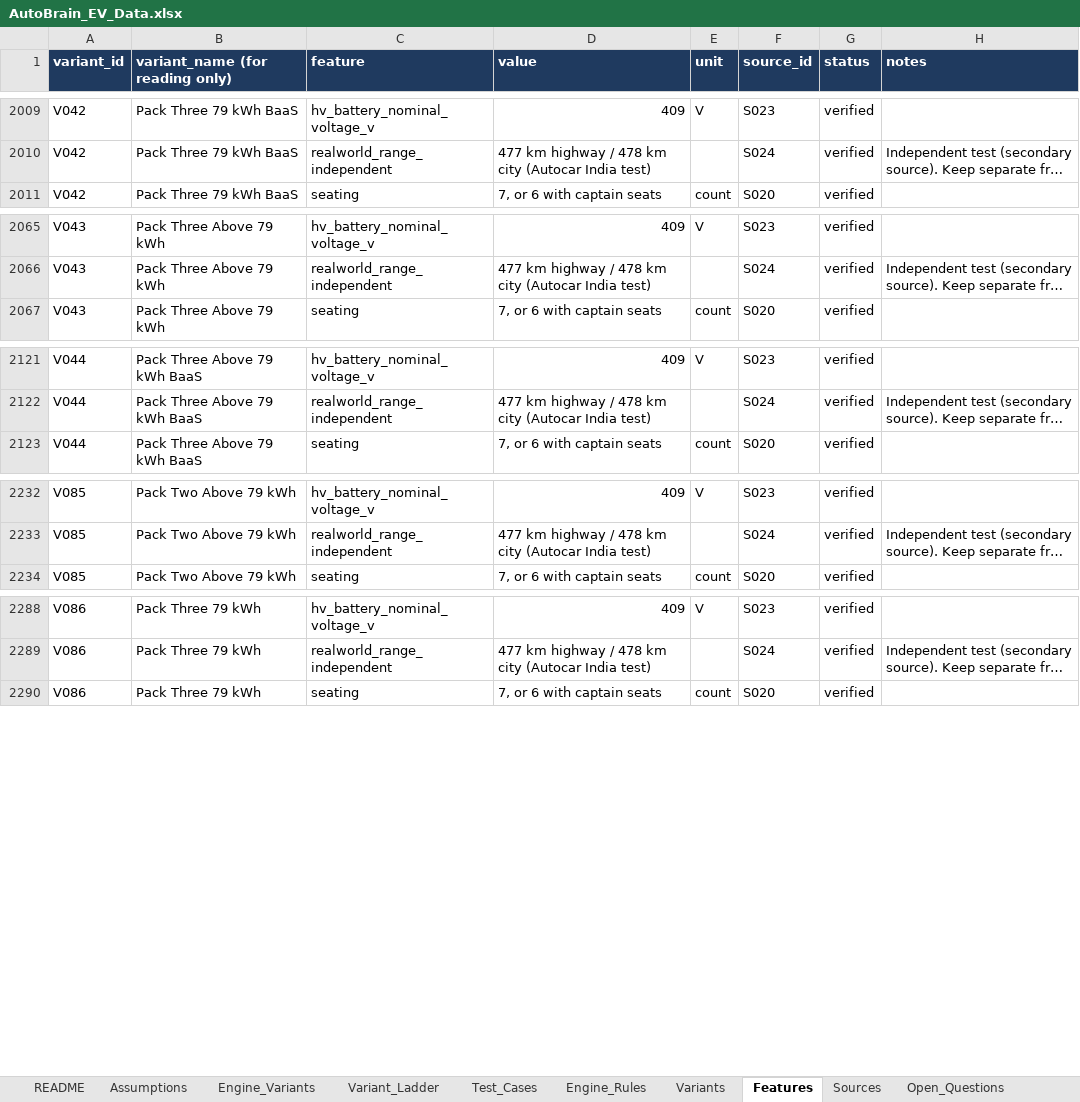
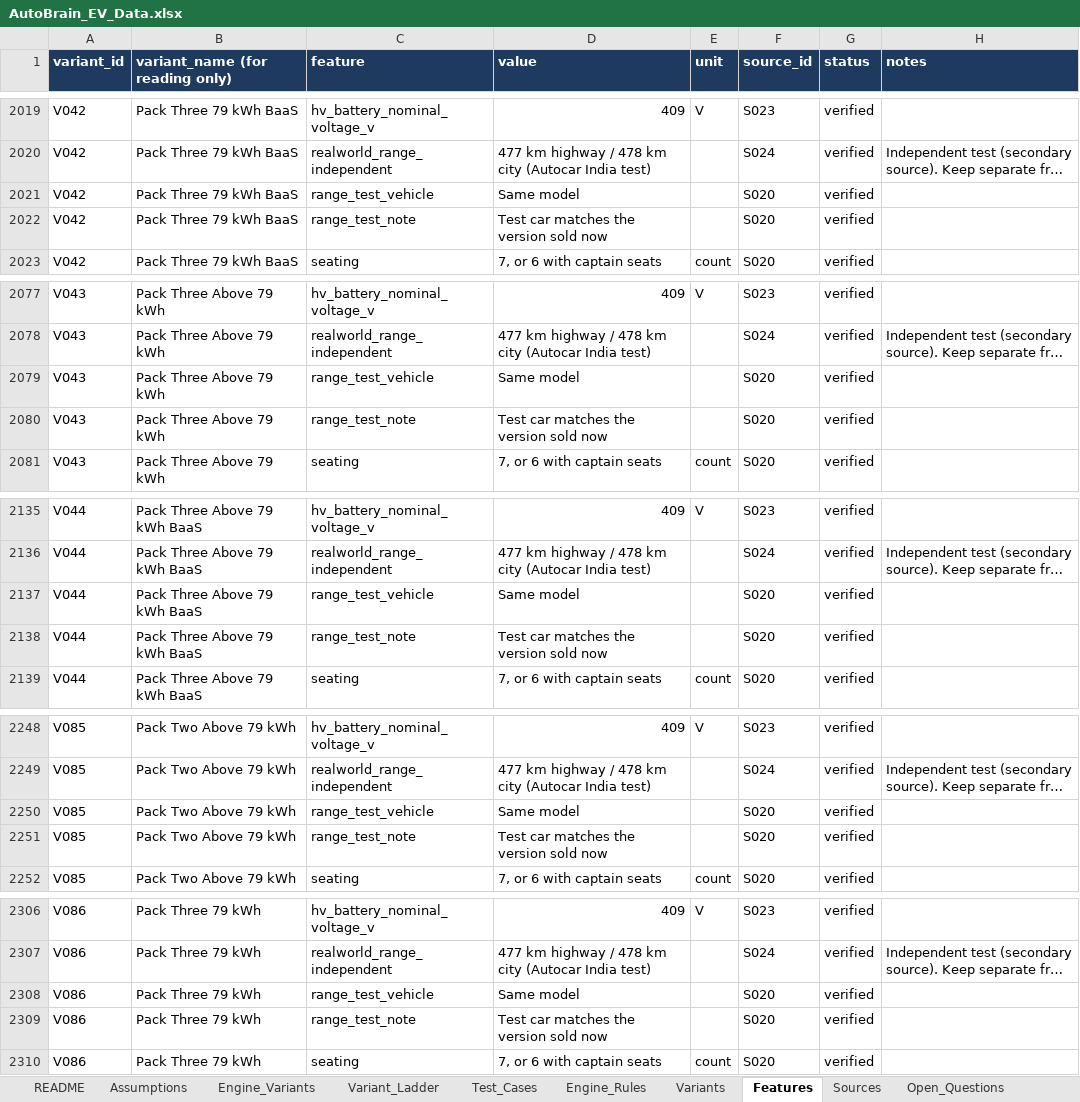
Before and after one commit to PriyanshuTiwariii/AutoBrain, an Excel workbook: data/master/AutoBrain_EV_Data.xlsx, sheet Features, drawn as a sheet; only a part is shown, gaps mark what is left out; long unchanged cells end in …; values as stored, in another font and other column widths than the file's, no borders; charts and pictures not drawn; the diff covers the shown part only; the diff names each change by its address in the sheet, - before the commit and + after, or states it on an @@ line.

Commit message:
Data release 2026-10-25-r2: range test vehicle labels, confidence cap, efficiency wording

```diff
--- a/data/master/AutoBrain_EV_Data.xlsx (sheet Features)
+++ b/data/master/AutoBrain_EV_Data.xlsx (sheet Features)
+row 2021: V042 | Pack Three 79 kWh BaaS | range_test_vehicle | Same model |  | S020 | verified
+row 2022: V042 | Pack Three 79 kWh BaaS | range_test_note | Test car matches the version sold now |  | S020 | verified
+row 2079: V043 | Pack Three Above 79 kWh | range_test_vehicle | Same model |  | S020 | verified
+row 2080: V043 | Pack Three Above 79 kWh | range_test_note | Test car matches the version sold now |  | S020 | verified
+row 2137: V044 | Pack Three Above 79 kWh BaaS | range_test_vehicle | Same model |  | S020 | verified
+row 2138: V044 | Pack Three Above 79 kWh BaaS | range_test_note | Test car matches the version sold now |  | S020 | verified
+row 2250: V085 | Pack Two Above 79 kWh | range_test_vehicle | Same model |  | S020 | verified
+row 2251: V085 | Pack Two Above 79 kWh | range_test_note | Test car matches the version sold now |  | S020 | verified
+row 2308: V086 | Pack Three 79 kWh | range_test_vehicle | Same model |  | S020 | verified
+row 2309: V086 | Pack Three 79 kWh | range_test_note | Test car matches the version sold now |  | S020 | verified
```
Also changed, not shown: 80 added rows elsewhere in this sheet, sheet Engine_Variants, sheet Variants, sheet Variant_Ladder, sheet README, sheet Test_Cases, charts or pictures, 27 other files.
